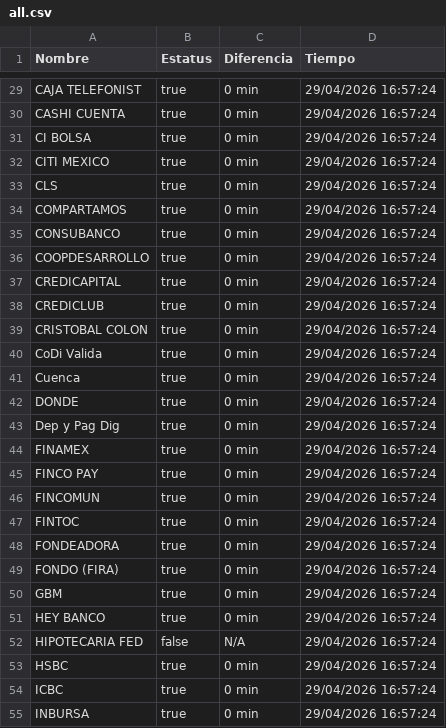
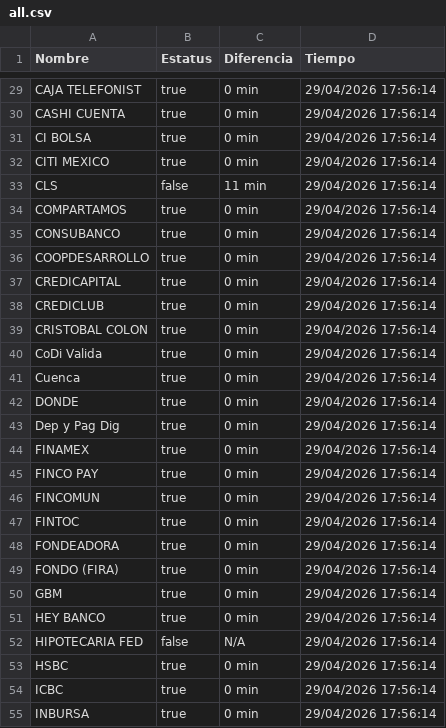
Before and after one commit to MoshiMoshi98/monspei-scrapper, a CSV file: salidas/all.csv, drawn as a sheet; only a part is shown, gaps mark what is left out; the diff covers the shown part only.

```diff
--- a/salidas/all.csv
+++ b/salidas/all.csv
@@ -29,27 +29,27 @@ Nombre,Estatus,Diferencia,Tiempo
-"CAJA TELEFONIST",true,0 min,29/04/2026 16:57:24
-"CASHI CUENTA",true,0 min,29/04/2026 16:57:24
-"CI BOLSA",true,0 min,29/04/2026 16:57:24
-"CITI MEXICO",true,0 min,29/04/2026 16:57:24
-"CLS",true,0 min,29/04/2026 16:57:24
-"COMPARTAMOS",true,0 min,29/04/2026 16:57:24
-"CONSUBANCO",true,0 min,29/04/2026 16:57:24
-"COOPDESARROLLO",true,0 min,29/04/2026 16:57:24
-"CREDICAPITAL",true,0 min,29/04/2026 16:57:24
-"CREDICLUB",true,0 min,29/04/2026 16:57:24
-"CRISTOBAL COLON",true,0 min,29/04/2026 16:57:24
-"CoDi Valida",true,0 min,29/04/2026 16:57:24
-"Cuenca",true,0 min,29/04/2026 16:57:24
-"DONDE",true,0 min,29/04/2026 16:57:24
-"Dep y Pag Dig",true,0 min,29/04/2026 16:57:24
-"FINAMEX",true,0 min,29/04/2026 16:57:24
-"FINCO PAY",true,0 min,29/04/2026 16:57:24
-"FINCOMUN",true,0 min,29/04/2026 16:57:24
-"FINTOC",true,0 min,29/04/2026 16:57:24
-"FONDEADORA",true,0 min,29/04/2026 16:57:24
-"FONDO (FIRA)",true,0 min,29/04/2026 16:57:24
-"GBM",true,0 min,29/04/2026 16:57:24
-"HEY BANCO",true,0 min,29/04/2026 16:57:24
-"HIPOTECARIA FED",false,N/A,29/04/2026 16:57:24
-"HSBC",true,0 min,29/04/2026 16:57:24
-"ICBC",true,0 min,29/04/2026 16:57:24
-"INBURSA",true,0 min,29/04/2026 16:57:24
+"CAJA TELEFONIST",true,0 min,29/04/2026 17:56:14
+"CASHI CUENTA",true,0 min,29/04/2026 17:56:14
+"CI BOLSA",true,0 min,29/04/2026 17:56:14
+"CITI MEXICO",true,0 min,29/04/2026 17:56:14
+"CLS",false,11 min,29/04/2026 17:56:14
+"COMPARTAMOS",true,0 min,29/04/2026 17:56:14
+"CONSUBANCO",true,0 min,29/04/2026 17:56:14
+"COOPDESARROLLO",true,0 min,29/04/2026 17:56:14
+"CREDICAPITAL",true,0 min,29/04/2026 17:56:14
+"CREDICLUB",true,0 min,29/04/2026 17:56:14
+"CRISTOBAL COLON",true,0 min,29/04/2026 17:56:14
+"CoDi Valida",true,0 min,29/04/2026 17:56:14
+"Cuenca",true,0 min,29/04/2026 17:56:14
+"DONDE",true,0 min,29/04/2026 17:56:14
+"Dep y Pag Dig",true,0 min,29/04/2026 17:56:14
+"FINAMEX",true,0 min,29/04/2026 17:56:14
+"FINCO PAY",true,0 min,29/04/2026 17:56:14
+"FINCOMUN",true,0 min,29/04/2026 17:56:14
+"FINTOC",true,0 min,29/04/2026 17:56:14
+"FONDEADORA",true,0 min,29/04/2026 17:56:14
+"FONDO (FIRA)",true,0 min,29/04/2026 17:56:14
+"GBM",true,0 min,29/04/2026 17:56:14
+"HEY BANCO",true,0 min,29/04/2026 17:56:14
+"HIPOTECARIA FED",false,N/A,29/04/2026 17:56:14
+"HSBC",true,0 min,29/04/2026 17:56:14
+"ICBC",true,0 min,29/04/2026 17:56:14
+"INBURSA",true,0 min,29/04/2026 17:56:14
```
Also changed, not shown: 68 edited cells elsewhere in this file, salidas/historial.csv, 2 other files.
